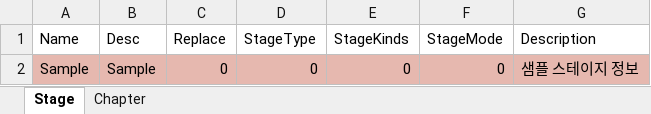
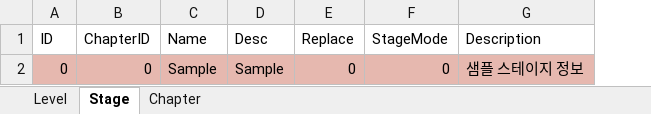
Before and after one commit to devmodle/0300000001.module_unitycommon, an Excel workbook: Templates/Tables/EpisodeInfo/T_EpisodeInfoTable.xlsx, sheet Stage, drawn as a sheet; values as stored, in another font and other column widths than the file's, no borders; charts and pictures not drawn; removed rows and columns are numbered as before the commit, all else as after; the diff names each change by its address in the sheet, - before the commit and + after, or states it on an @@ line.

```diff
--- a/Templates/Tables/EpisodeInfo/T_EpisodeInfoTable.xlsx (sheet Stage)
+++ b/Templates/Tables/EpisodeInfo/T_EpisodeInfoTable.xlsx (sheet Stage)
+sheet tab: Level
+column A (ID), row 2: 0
+column B (ChapterID), row 2: 0
-column D (StageType), row 2: 0
-column E (StageKinds), row 2: 0
```
Also changed, not shown: sheet Chapter, charts or pictures, Templates/Tables/MissionInfo/T_MissionInfoTable.xlsx, Templates/Tables/SaleItemInfo/T_SaleItemInfoTable.xlsx, 12 other files.
